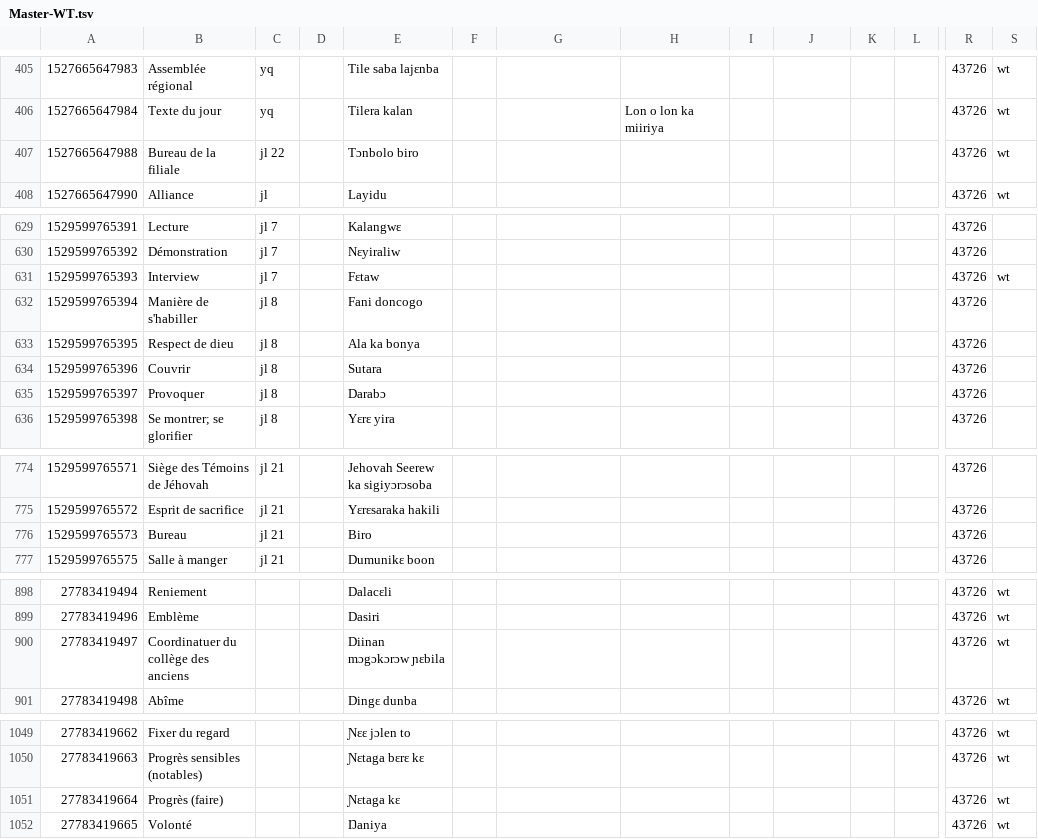
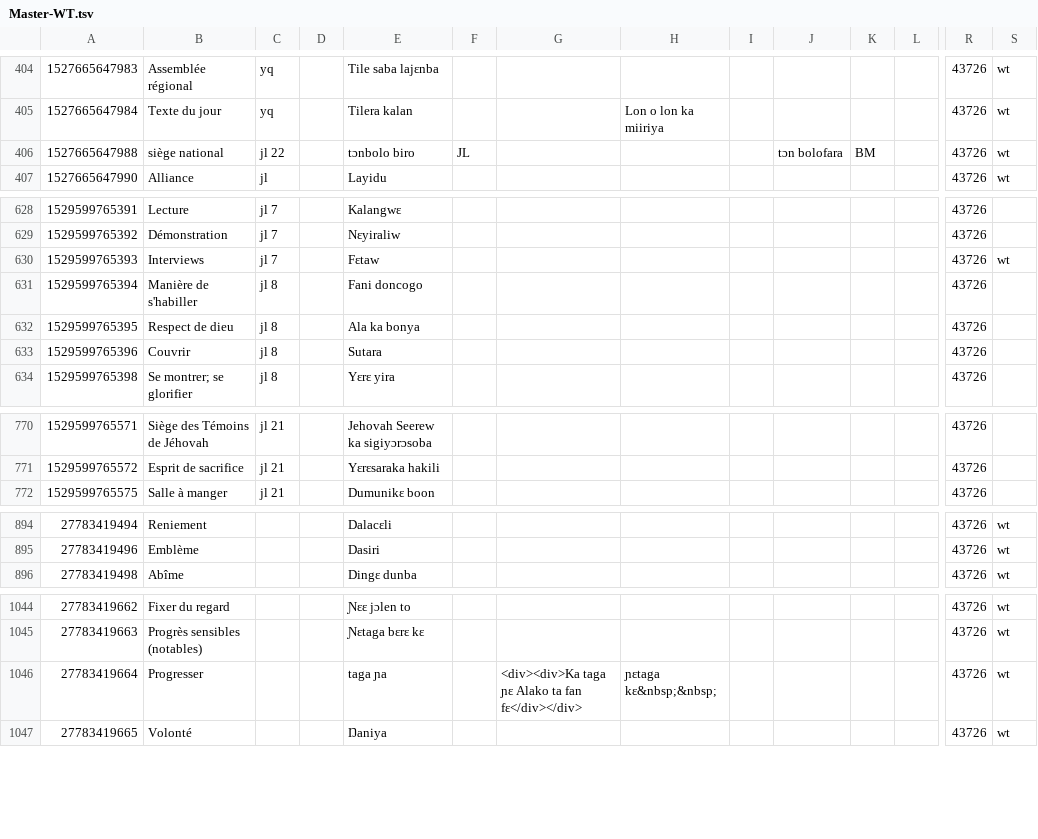
Before and after one commit to boydkelly/blog, a TSV file: static/download/Master-WT.tsv, drawn as a sheet; only a part is shown, gaps mark what is left out; removed rows and columns are numbered as before the commit, all else as after; rows hold the shown columns only; the diff covers the shown part only; the diff names each change by its address in the sheet, - before the commit and + after, or states it on an @@ line.

```diff
--- a/static/download/Master-WT.tsv
+++ b/static/download/Master-WT.tsv
-B406: Bureau de la filiale
+B406: siège national
-E406: Tɔnbolo biro
+E406: tɔnbolo biro
-F406: (empty)
+F406: JL
-J406: (empty)
+J406: tɔn bolofara
-K406: (empty)
+K406: BM
-B630: Interview
+B630: Interviews
-row 635: 1529599765397 | Provoquer | jl 8 |  | Darabɔ |  |  |  |  |  |  |  | 43726
-row 776: 1529599765573 | Bureau | jl 21 |  | Biro |  |  |  |  |  |  |  | 43726
-row 900: 27783419497 | Coordinatuer du collège des anciens |  |  | Diinan mɔgɔkɔrɔw ɲɛbila |  |  |  |  |  |  |  | 43726 | wt
-B1046: Progrès (faire)
+B1046: Progresser
-E1046: Ɲɛtaga kɛ
+E1046: taga ɲa
-G1046: (empty)
+G1046: <div><div>Ka taga ɲɛ Alako ta fan fɛ</div></div>
-H1046: (empty)
+H1046: ɲɛtaga kɛ&nbsp;&nbsp;
```
Also changed, not shown: 2 added rows, 3 removed rows and 68 edited cells elsewhere in this file.
